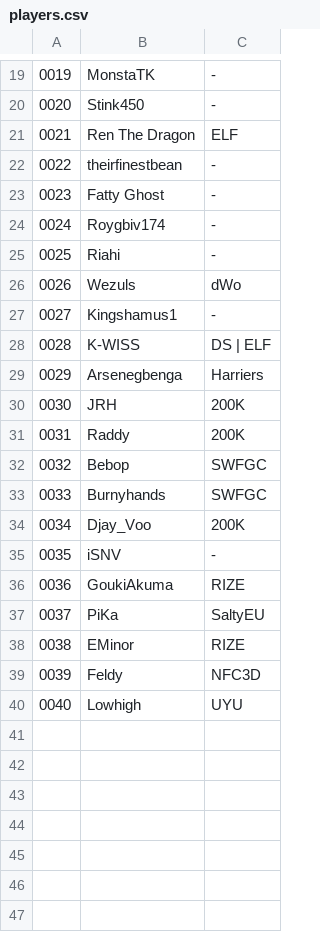
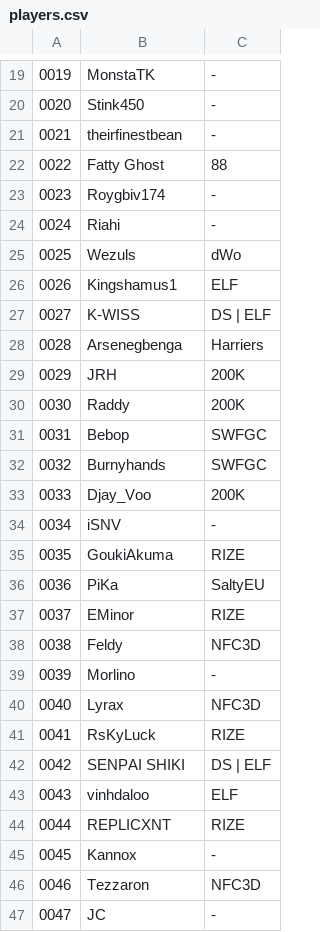
Before and after one commit to deltoidgg/overlay-animations, a CSV file: scoreboard/players.csv, drawn as a sheet; only a part is shown, gaps mark what is left out; removed rows and columns are numbered as before the commit, all else as after; the diff names each change by its address in the sheet, - before the commit and + after, or states it on an @@ line.

```diff
--- a/scoreboard/players.csv
+++ b/scoreboard/players.csv
-row 21: 0021 | Ren The Dragon | ELF
@@ column A renumbered between rows 21 and 38 @@
-C22: -
+C22: 88
-C26: -
+C26: ELF
-row 40: 0040 | Lowhigh | UYU
+row 39: 0039 | Morlino | -
+row 40: 0040 | Lyrax | NFC3D
+row 41: 0041 | RsKyLuck | RIZE
+row 42: 0042 | SENPAI SHIKI | DS | ELF
+row 43: 0043 | vinhdaloo | ELF
+row 44: 0044 | REPLICXNT | RIZE
+row 45: 0045 | Kannox | -
+row 46: 0046 | Tezzaron | NFC3D
+row 47: 0047 | JC | -
```
Also changed, not shown: 3 other files.
